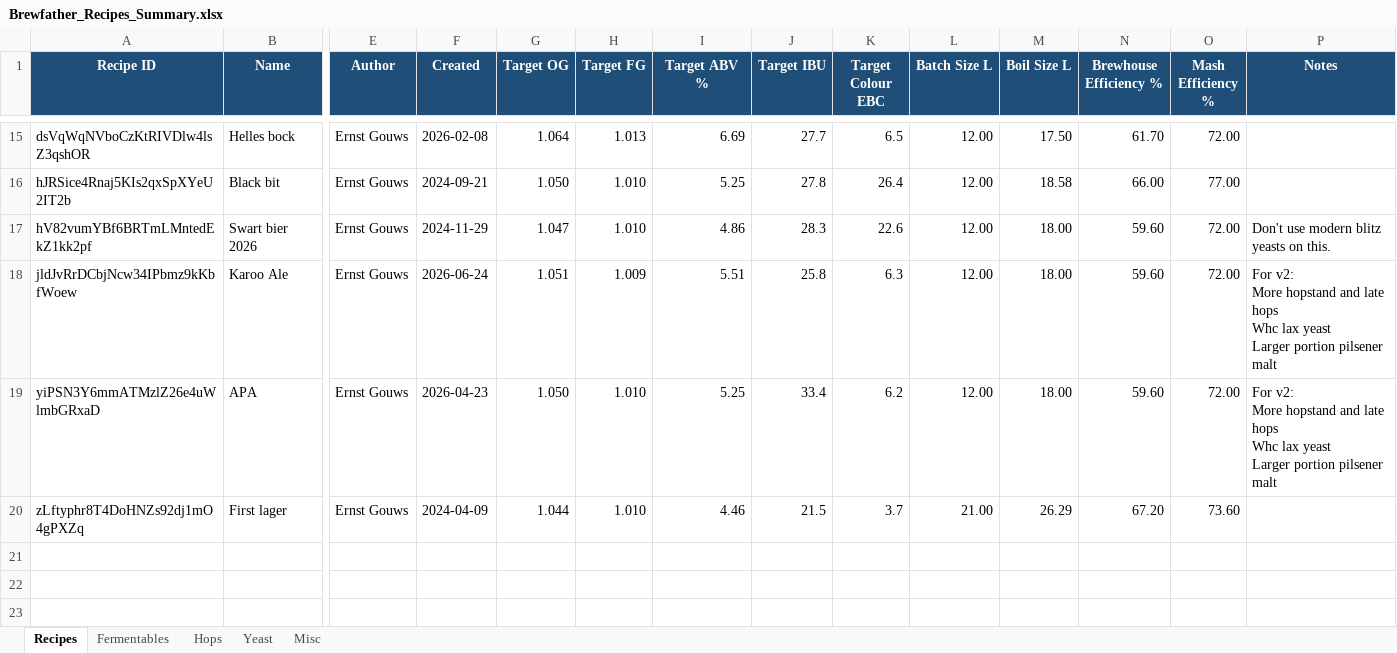
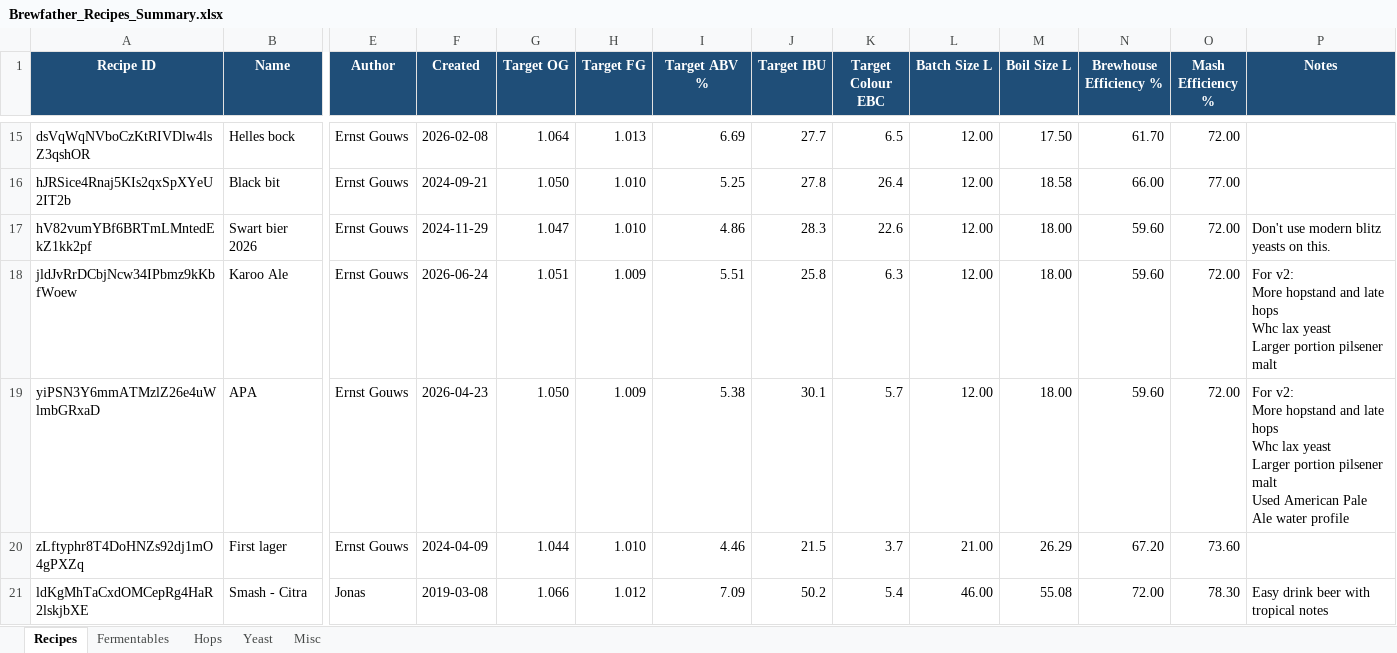
Before and after one commit to Ernstfg/brewfather-master, an Excel workbook: exports/Brewfather_Recipes_Summary.xlsx, sheet Recipes, drawn as a sheet; only a part is shown, gaps mark what is left out; values as stored, in another font and other column widths than the file's, no borders; rows hold the shown columns only; ↵ is a line break in a cell; the diff names each change by its address in the sheet, - before the commit and + after, or states it on an @@ line.

```diff
--- a/exports/Brewfather_Recipes_Summary.xlsx (sheet Recipes)
+++ b/exports/Brewfather_Recipes_Summary.xlsx (sheet Recipes)
-H19 (Target FG): 1.010
+H19 (Target FG): 1.009
-I19 (Target ABV %): 5.25
+I19 (Target ABV %): 5.38
-J19 (Target IBU): 33.4
+J19 (Target IBU): 30.1
-K19 (Target Colour EBC): 6.2
+K19 (Target Colour EBC): 5.7
-P19 (Notes): …pilsener malt
+P19 (Notes): …pilsener malt ↵ Used American Pale Ale water profile
+row 21: ldKgMhTaCxdOMCepRg4HaR2lskjbXE | Smash - Citra | Jonas | 2019-03-08 | 1.066 | 1.012 | 7.09 | 50.2 | 5.4 | 46.00 | 55.08 | 72.00 | 78.30 | Easy drink beer with tropical notes
```
Also changed, not shown: sheet Misc, sheet Fermentables, sheet Hops, sheet Yeast, exports/Brewfather_Batches_Summary.xlsx, 6 other files.
